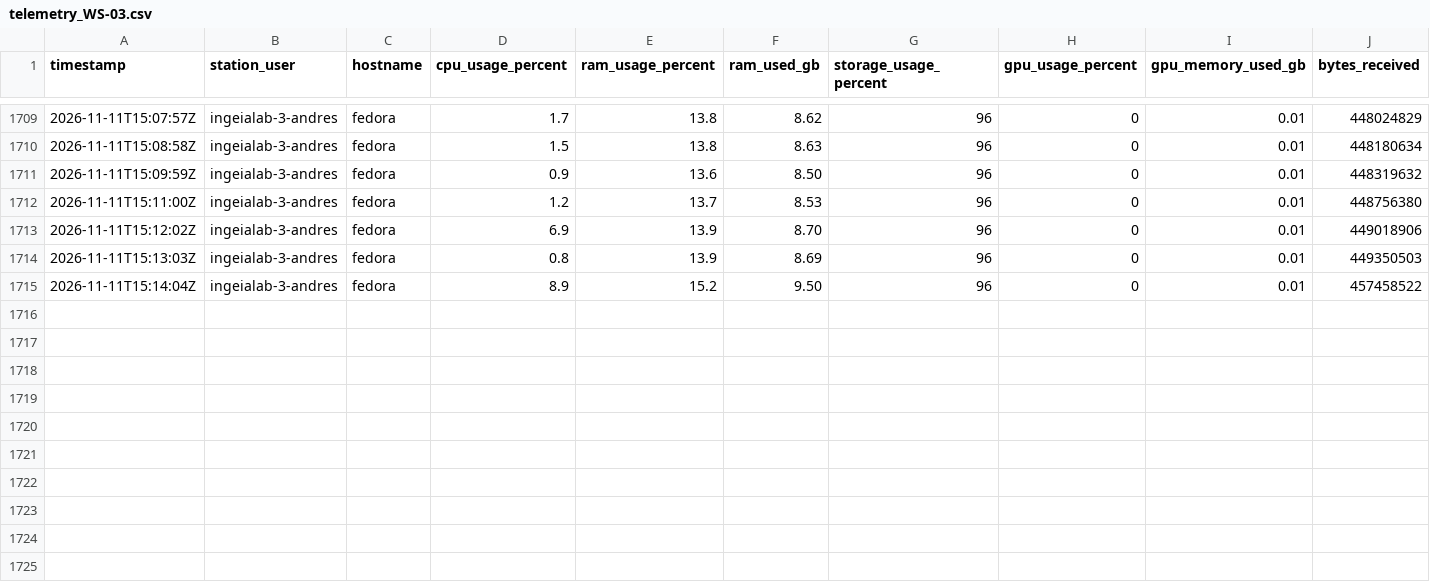
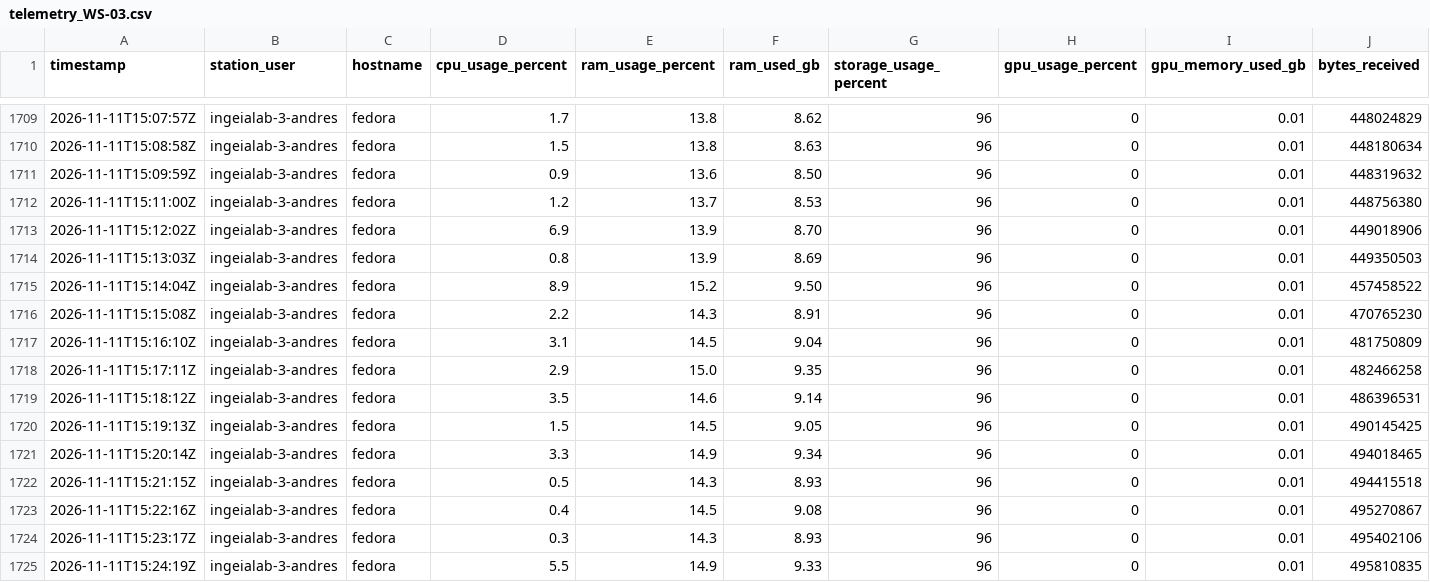
Before and after one commit to SavIA-Lab/savia-traffic, a CSV file: dashboard/data/telemetry_WS-03.csv, drawn as a sheet; only a part is shown, gaps mark what is left out; rows hold the shown columns only; the diff names each change by its address in the sheet, - before the commit and + after, or states it on an @@ line.

Commit message:
data: workstation03 telemetry 2026-11-11T15:24:20Z

```diff
--- a/dashboard/data/telemetry_WS-03.csv
+++ b/dashboard/data/telemetry_WS-03.csv
+row 1716: 2026-11-11T15:15:08Z | ingeialab-3-andres | fedora | 2.2 | 14.3 | 8.91 | 96 | 0 | 0.01 | 470765230
+row 1717: 2026-11-11T15:16:10Z | ingeialab-3-andres | fedora | 3.1 | 14.5 | 9.04 | 96 | 0 | 0.01 | 481750809
+row 1718: 2026-11-11T15:17:11Z | ingeialab-3-andres | fedora | 2.9 | 15.0 | 9.35 | 96 | 0 | 0.01 | 482466258
+row 1719: 2026-11-11T15:18:12Z | ingeialab-3-andres | fedora | 3.5 | 14.6 | 9.14 | 96 | 0 | 0.01 | 486396531
+row 1720: 2026-11-11T15:19:13Z | ingeialab-3-andres | fedora | 1.5 | 14.5 | 9.05 | 96 | 0 | 0.01 | 490145425
+row 1721: 2026-11-11T15:20:14Z | ingeialab-3-andres | fedora | 3.3 | 14.9 | 9.34 | 96 | 0 | 0.01 | 494018465
+row 1722: 2026-11-11T15:21:15Z | ingeialab-3-andres | fedora | 0.5 | 14.3 | 8.93 | 96 | 0 | 0.01 | 494415518
+row 1723: 2026-11-11T15:22:16Z | ingeialab-3-andres | fedora | 0.4 | 14.5 | 9.08 | 96 | 0 | 0.01 | 495270867
+row 1724: 2026-11-11T15:23:17Z | ingeialab-3-andres | fedora | 0.3 | 14.3 | 8.93 | 96 | 0 | 0.01 | 495402106
+row 1725: 2026-11-11T15:24:19Z | ingeialab-3-andres | fedora | 5.5 | 14.9 | 9.33 | 96 | 0 | 0.01 | 495810835
```
